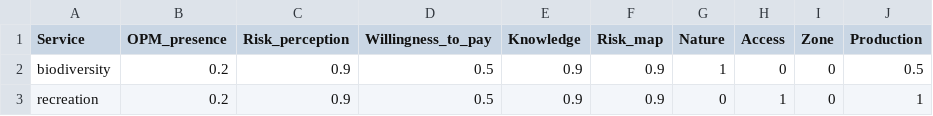
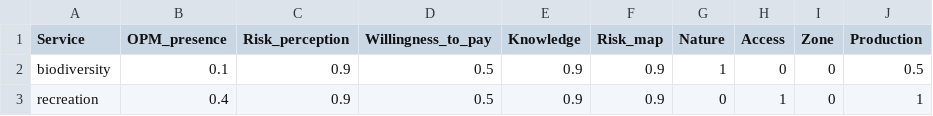
Before and after one commit to CRAFTY-ABM/CRAFTY_RangeshiftR, a CSV file: data_LondonOPM/production/baseline-with-social/mgmt_pesticide.csv, drawn as a sheet.

```diff
--- a/data_LondonOPM/production/baseline-with-social/mgmt_pesticide.csv
+++ b/data_LondonOPM/production/baseline-with-social/mgmt_pesticide.csv
@@ -1,3 +1,3 @@
 "Service","OPM_presence","Risk_perception","Willingness_to_pay","Knowledge","Risk_map","Nature","Access","Zone","Production"
-biodiversity,0.2,0.9,0.5,0.9,0.9,1,0,0,0.5
-recreation,0.2,0.9,0.5,0.9,0.9,0,1,0,1
+biodiversity,0.1,0.9,0.5,0.9,0.9,1,0,0,0.5
+recreation,0.4,0.9,0.5,0.9,0.9,0,1,0,1
```
Also changed, not shown: data_LondonOPM/production/baseline-with-social/mgmt_fell.csv, data_LondonOPM/production/baseline-with-social/mgmt_remove.csv, 2 other files.
